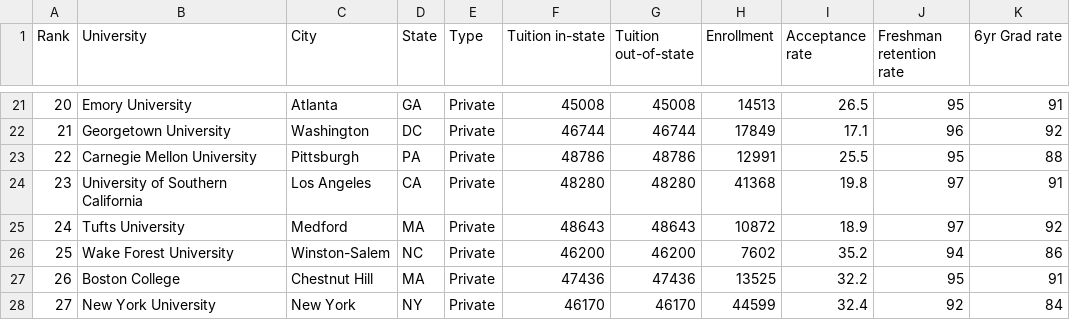
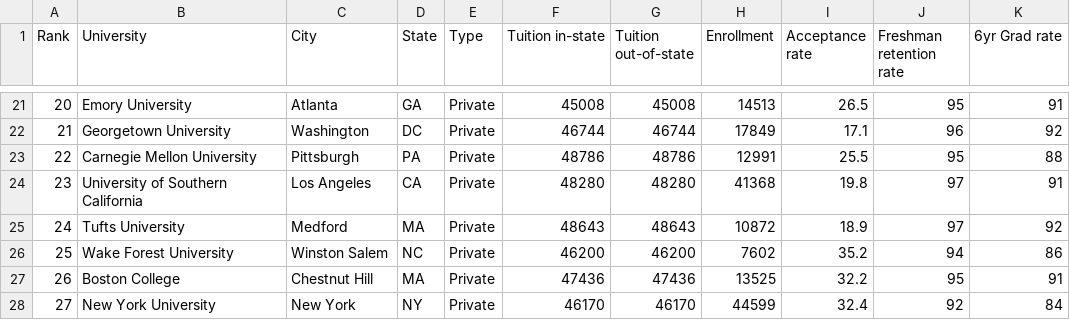
Before and after one commit to Cody011/CS260-Project---University-Rankings, a CSV file: Private Rankings.csv, drawn as a sheet; only a part is shown, gaps mark what is left out.

Commit message:
Add files via upload

```diff
--- a/Private Rankings.csv
+++ b/Private Rankings.csv
@@ -25,3 +25,3 @@ Rank,University,City,State,Type,Tuition in-state,Tuition out-of-state,Enrollment
 24,Tufts University,Medford,MA,Private,48643,48643,10872,18.9,97,92
-25,Wake Forest University,Winston-Salem,NC,Private,46200,46200,7602,35.2,94,86
+25,Wake Forest University,Winston Salem,NC,Private,46200,46200,7602,35.2,94,86
 26,Boston College,Chestnut Hill,MA,Private,47436,47436,13525,32.2,95,91
```
